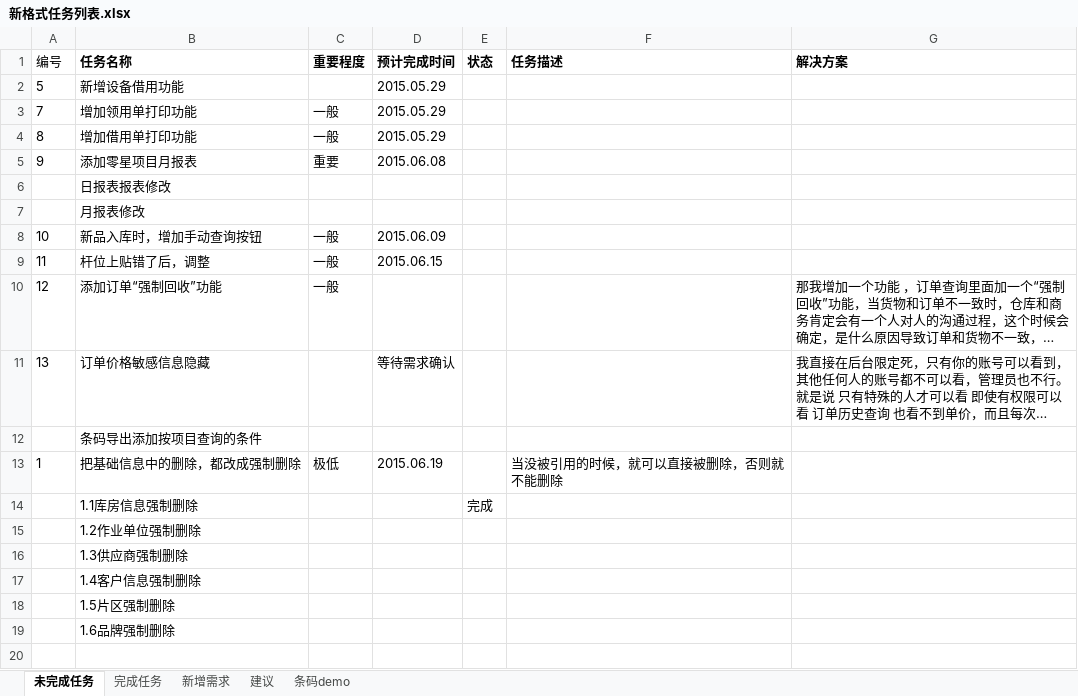
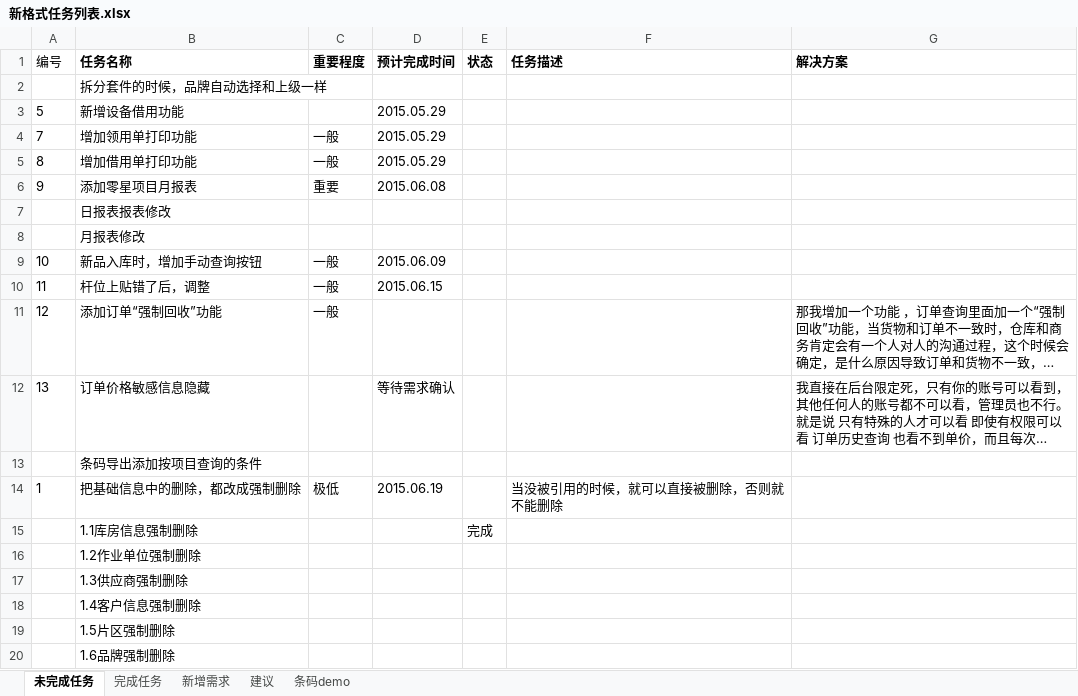
Before and after one commit to mawujun1234/leon1.0, an Excel workbook: ems/document/新格式任务列表.xlsx, sheet 未完成任务, drawn as a sheet; long unchanged cells end in …; values as stored, in another font and other column widths than the file's, no borders; the diff names each change by its address in the sheet, - before the commit and + after, or states it on an @@ line.

Commit message:
LL

```diff
--- a/ems/document/新格式任务列表.xlsx (sheet 未完成任务)
+++ b/ems/document/新格式任务列表.xlsx (sheet 未完成任务)
+row 2:  | 拆分套件的时候，品牌自动选择和上级一样
```
